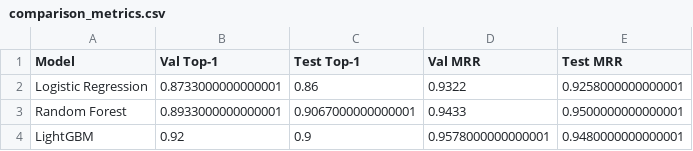
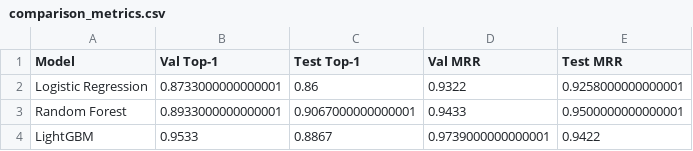
Before and after one commit to Manar911/FYP_EDA, a CSV file: EDA_CoreEngine/reports/ml_experiments/comparison/tables/comparison_metrics.csv, drawn as a sheet.

```diff
--- a/EDA_CoreEngine/reports/ml_experiments/comparison/tables/comparison_metrics.csv
+++ b/EDA_CoreEngine/reports/ml_experiments/comparison/tables/comparison_metrics.csv
@@ -3,2 +3,2 @@ Logistic Regression,0.8733000000000001,0.86,0.9322,0.9258000000000001
 Random Forest,0.8933000000000001,0.9067000000000001,0.9433,0.9500000000000001
-LightGBM,0.92,0.9,0.9578000000000001,0.9480000000000001
+LightGBM,0.9533,0.8867,0.9739000000000001,0.9422
```
Also changed, not shown: EDA_CoreEngine/data_generated/ml_dataset/val_ml.csv, EDA_CoreEngine/reports/ml_experiments/lightgbm/metrics/test_classification_report.csv, 32 other files.
